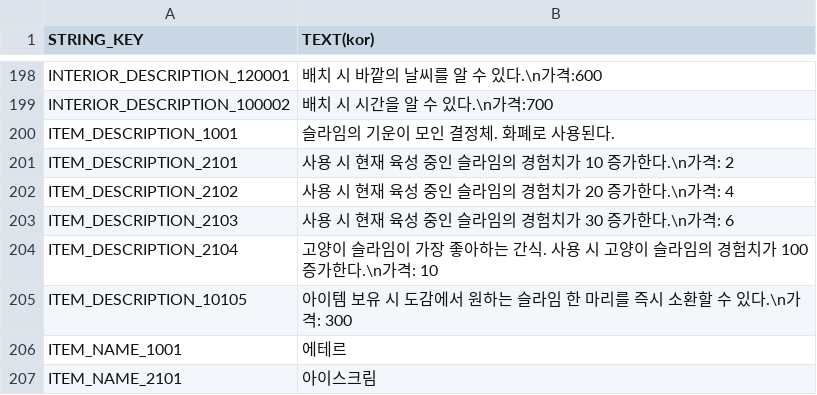
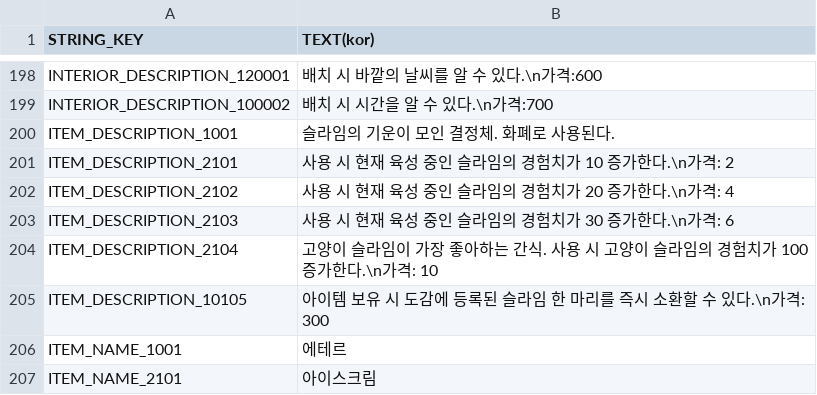
Before and after one commit to jaemoon23/Spontaneous_Slime, a CSV file: Assets/Resources/DataTable/StringTable.csv, drawn as a sheet; only a part is shown, gaps mark what is left out.

```diff
--- a/Assets/Resources/DataTable/StringTable.csv
+++ b/Assets/Resources/DataTable/StringTable.csv
@@ -204,3 +204,3 @@ ITEM_DESCRIPTION_2103,사용 시 현재 육성 중인 슬라임의 경험치가
 ITEM_DESCRIPTION_2104,고양이 슬라임이 가장 좋아하는 간식. 사용 시 고양이 슬라임의 경험치가 100 증가한다.\n가격: 10
-ITEM_DESCRIPTION_10105,아이템 보유 시 도감에서 원하는 슬라임 한 마리를 즉시 소환할 수 있다.\n가격: 300
+ITEM_DESCRIPTION_10105,아이템 보유 시 도감에 등록된 슬라임 한 마리를 즉시 소환할 수 있다.\n가격: 300
 ITEM_NAME_1001,에테르
```
Also changed, not shown: 9 other files.
